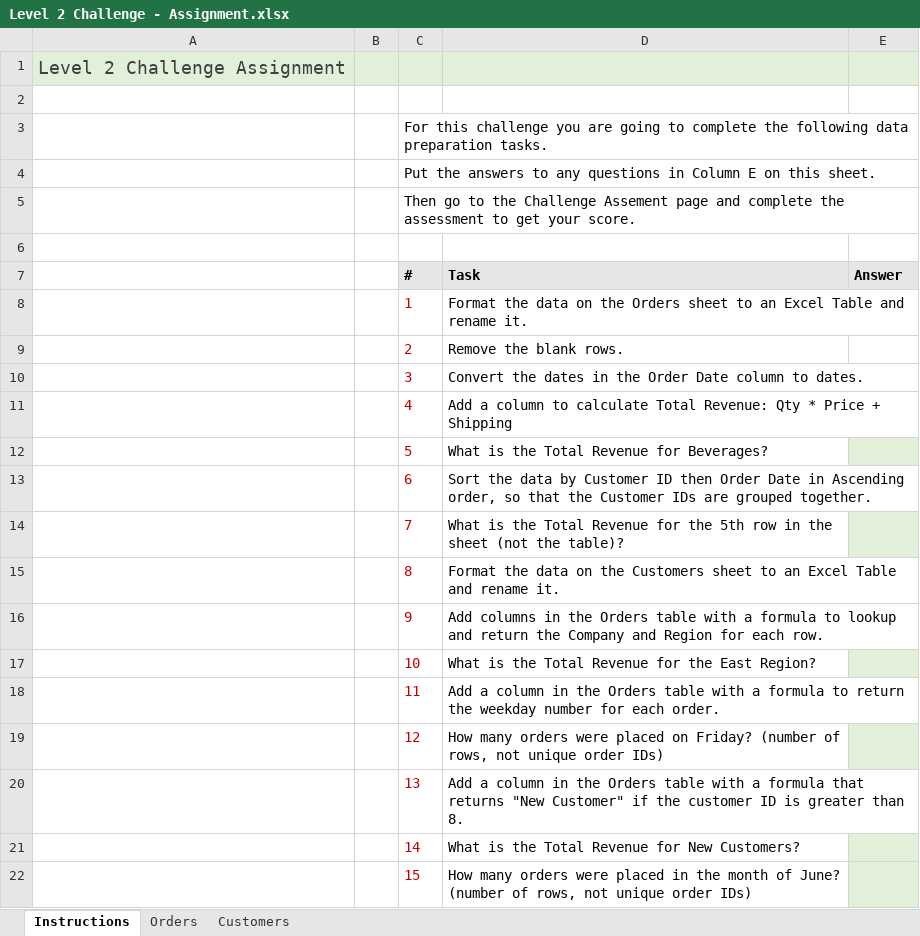
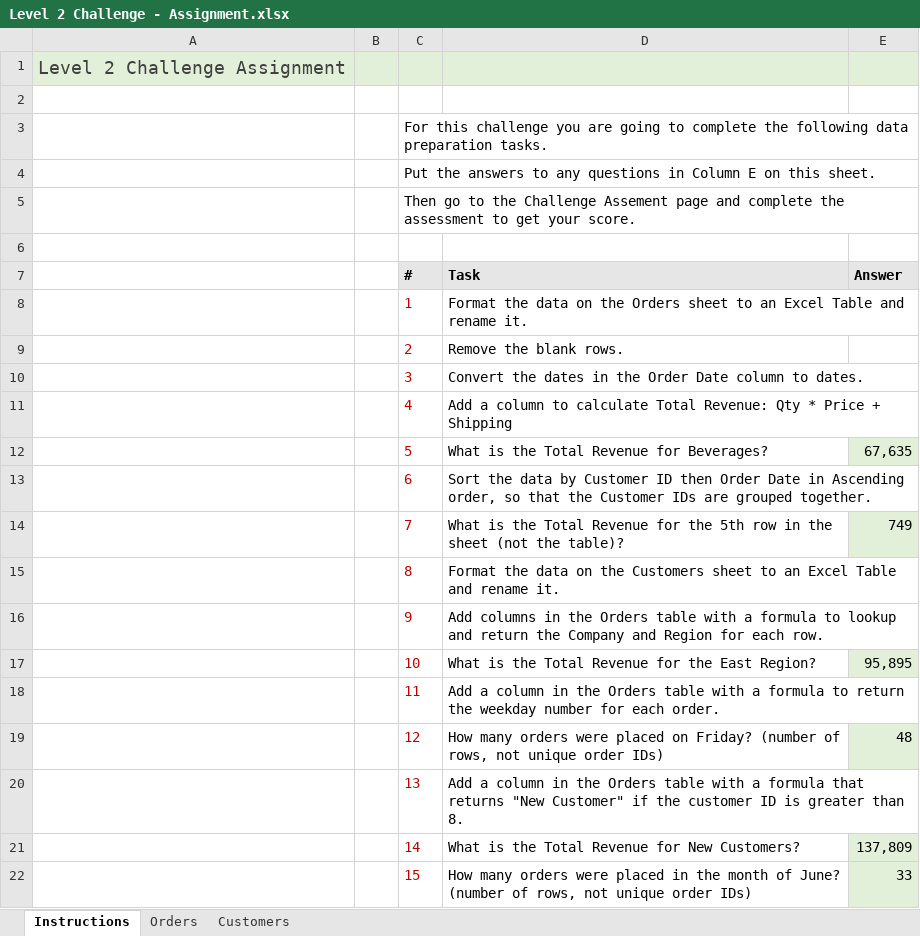
Before and after one commit to A-C-Sai/working-with-data, an Excel workbook: excel/excel-training/Level 2/Level 2 Challenge - Assignment.xlsx, sheet Instructions, drawn as a sheet; values as stored, in another font and other column widths than the file's, no borders; charts and pictures not drawn; the diff names each change by its address in the sheet, - before the commit and + after, or states it on an @@ line.

```diff
--- a/excel/excel-training/Level 2/Level 2 Challenge - Assignment.xlsx (sheet Instructions)
+++ b/excel/excel-training/Level 2/Level 2 Challenge - Assignment.xlsx (sheet Instructions)
-E12 (Answer): (empty)
+E12 (Answer): 67,635
-E14 (Answer): (empty)
+E14 (Answer): 749
-E17 (Answer): (empty)
+E17 (Answer): 95,895
-E19 (Answer): (empty)
+E19 (Answer): 48
-E21 (Answer): (empty)
+E21 (Answer): 137,809
-E22 (Answer): (empty)
+E22 (Answer): 33
```
Also changed, not shown: sheet Orders, charts or pictures.
